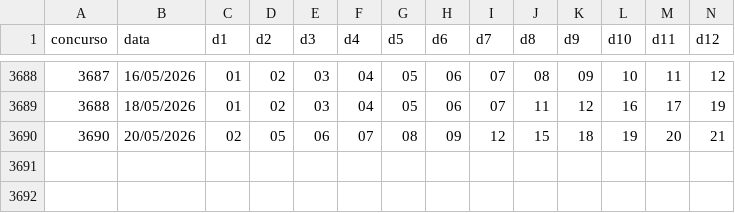
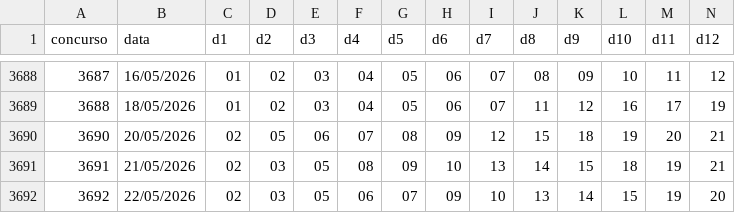
Before and after one commit to lotoia-analytics/LotoIA, a CSV file: data/raw/historico_lotofacil.csv, drawn as a sheet; only a part is shown, gaps mark what is left out; rows hold the shown columns only; the diff names each change by its address in the sheet, - before the commit and + after, or states it on an @@ line.

Commit message:
publish contests 3691 and 3692 in historical csv

```diff
--- a/data/raw/historico_lotofacil.csv
+++ b/data/raw/historico_lotofacil.csv
+row 3691: 3691 | 21/05/2026 | 02 | 03 | 05 | 08 | 09 | 10 | 13 | 14 | 15 | 18 | 19 | 21
+row 3692: 3692 | 22/05/2026 | 02 | 03 | 05 | 06 | 07 | 09 | 10 | 13 | 14 | 15 | 19 | 20
```
